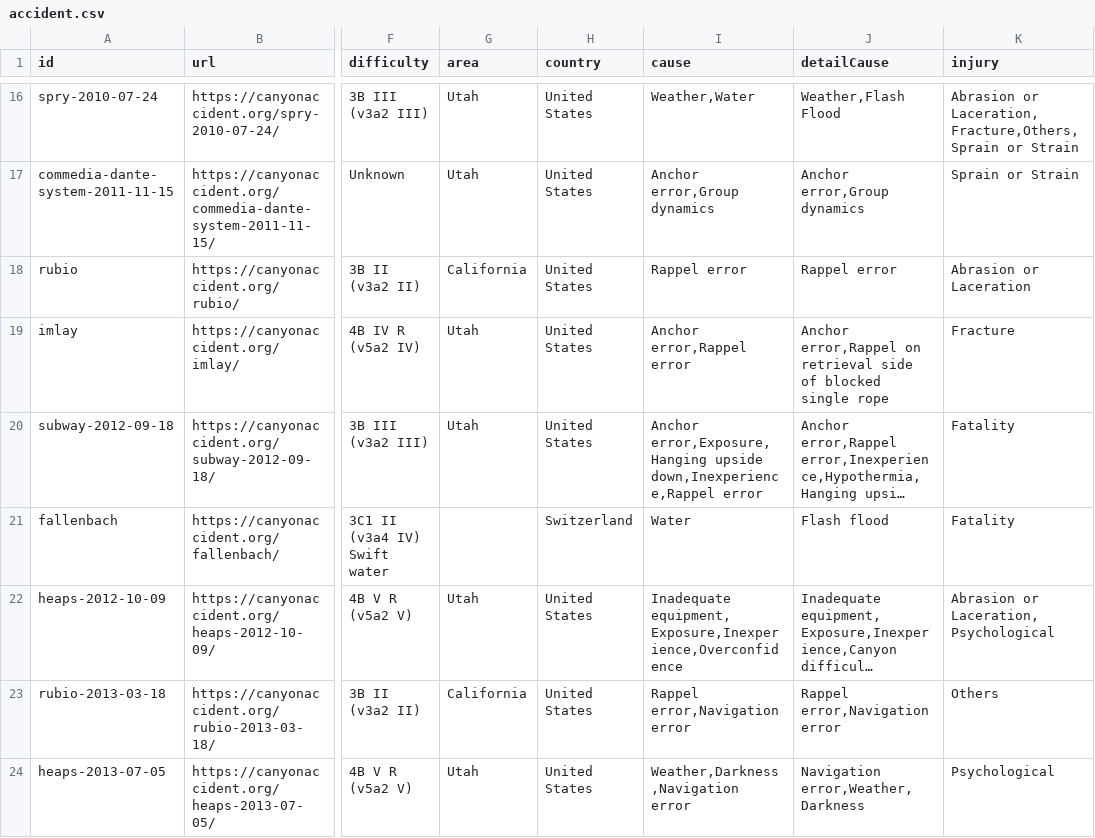
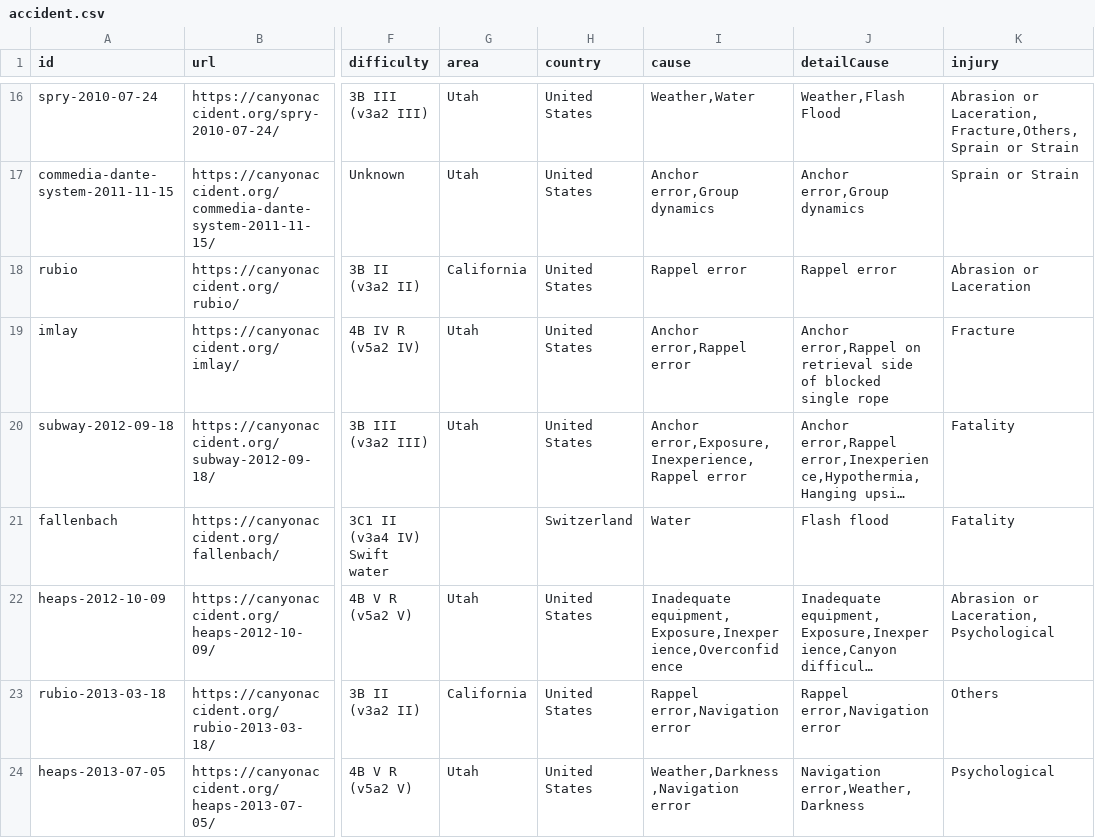
Before and after one commit to WanHsuanChiang/canyon-accident-visualization, a CSV file: data/accident.csv, drawn as a sheet; only a part is shown, gaps mark what is left out; long unchanged cells end in …; the diff names each change by its address in the sheet, - before the commit and + after, or states it on an @@ line.

```diff
--- a/data/accident.csv
+++ b/data/accident.csv
-I20 (cause): Anchor error,Exposure,Hanging upside down,Inexperience,Rappel error
+I20 (cause): Anchor error,Exposure,Inexperience,Rappel error
```
Also changed, not shown: 5 other files.
